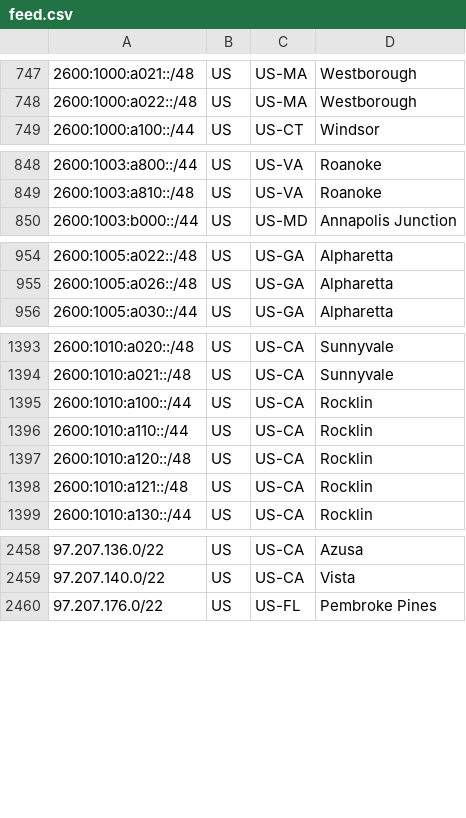
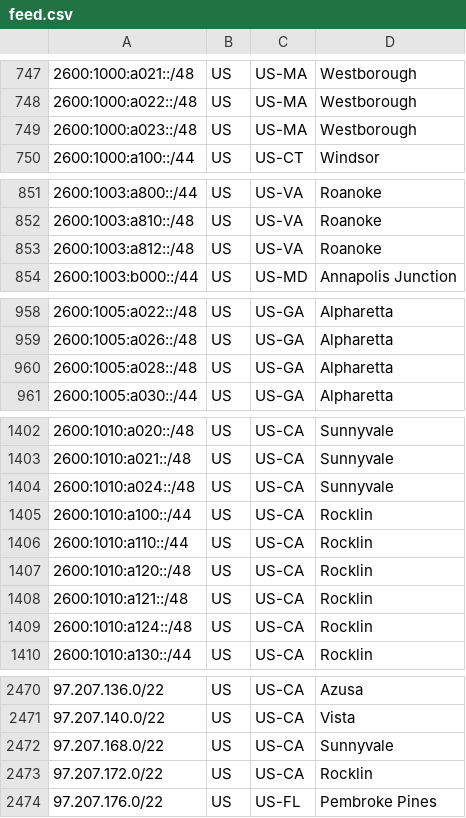
Before and after one commit to Verizon/verizon-geofeed, a CSV file: feed.csv, drawn as a sheet; only a part is shown, gaps mark what is left out; the diff covers the shown part only; the diff names each change by its address in the sheet, - before the commit and + after, or states it on an @@ line.

```diff
--- a/feed.csv
+++ b/feed.csv
+row 749: 2600:1000:a023::/48 | US | US-MA | Westborough
+row 853: 2600:1003:a812::/48 | US | US-VA | Roanoke
+row 960: 2600:1005:a028::/48 | US | US-GA | Alpharetta
+row 1404: 2600:1010:a024::/48 | US | US-CA | Sunnyvale
+row 1409: 2600:1010:a124::/48 | US | US-CA | Rocklin
+row 2472: 97.207.168.0/22 | US | US-CA | Sunnyvale
+row 2473: 97.207.172.0/22 | US | US-CA | Rocklin
```
Also changed, not shown: 16 added rows elsewhere in this file, 1 other file.
